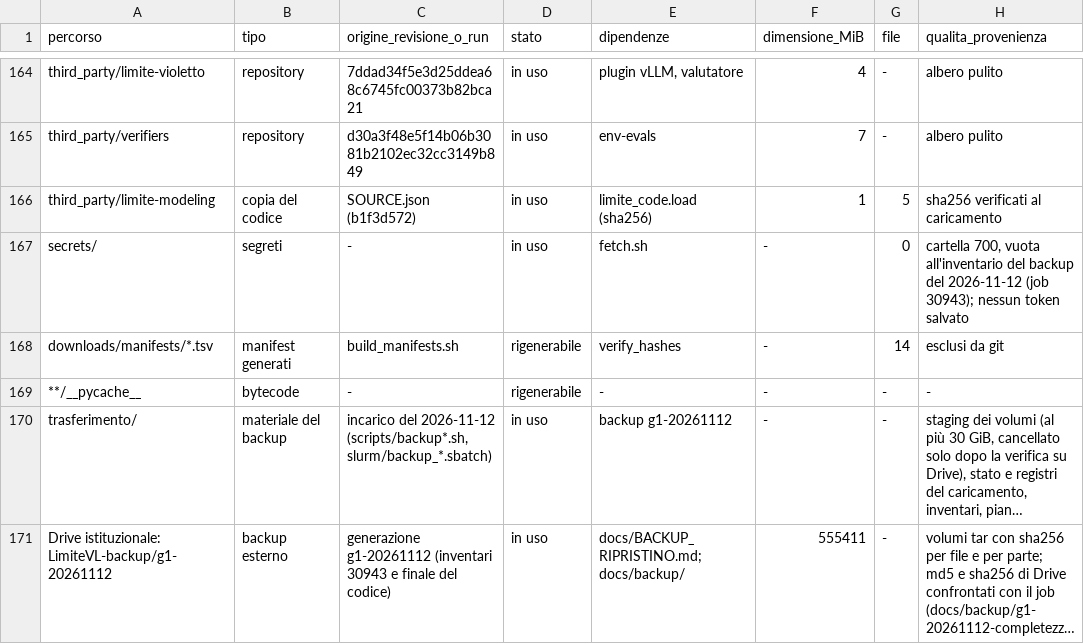
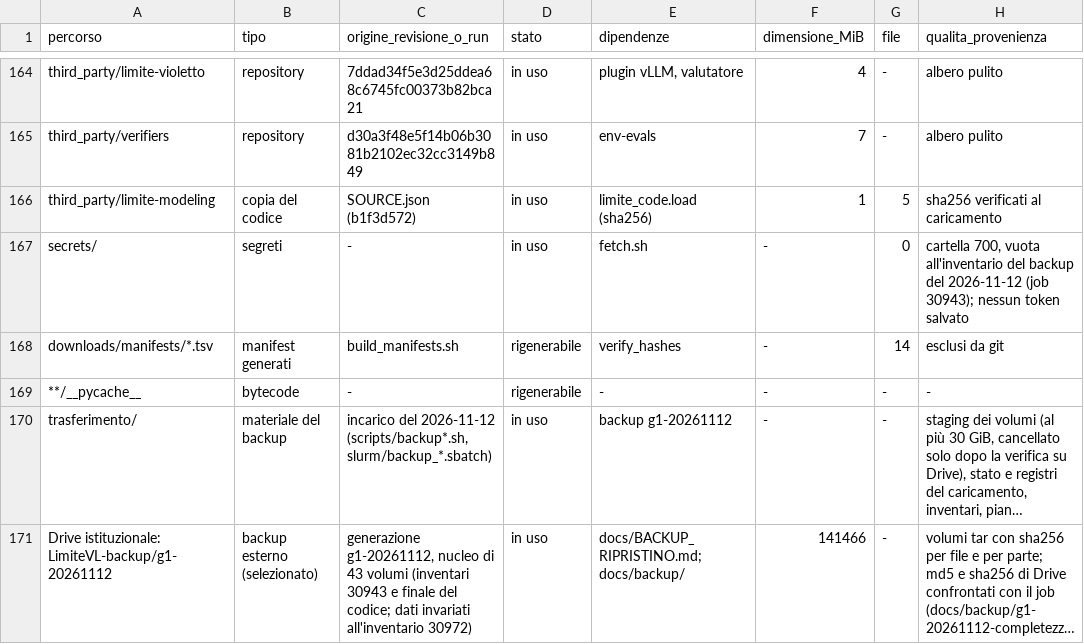
Before and after one commit to akira-n-28/vision_limite, a TSV file: docs/ARTIFACT_INVENTORY.tsv, drawn as a sheet; only a part is shown, gaps mark what is left out; long unchanged cells end in …; the diff names each change by its address in the sheet, - before the commit and + after, or states it on an @@ line.

```diff
--- a/docs/ARTIFACT_INVENTORY.tsv
+++ b/docs/ARTIFACT_INVENTORY.tsv
-B171 (tipo): backup esterno
+B171 (tipo): backup esterno (selezionato)
-C171 (origine_revisione_o_run): generazione g1-20261112 (inventari 30943 e finale del codice)
+C171 (origine_revisione_o_run): generazione g1-20261112, nucleo di 43 volumi (inventari 30943 e finale del codice; dati invariati all'inventario 30972)
-F171 (dimensione_MiB): 555411
+F171 (dimensione_MiB): 141466
```
Also changed, not shown: docs/REPOSITORY_INDEX.tsv, runs/ledger.tsv, 12 other files.
